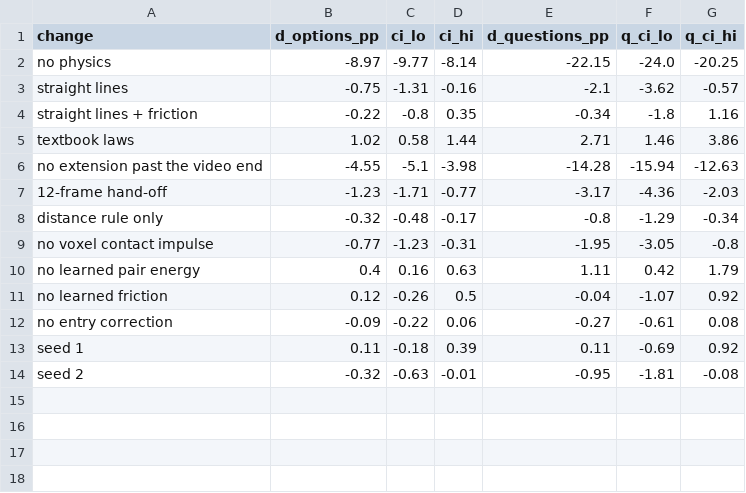
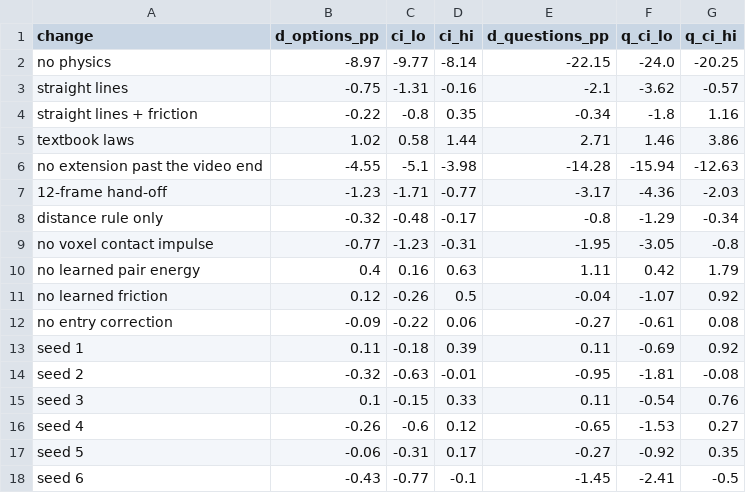
Before and after one commit to bukhari-hamzamukhtar/CausalVis, a CSV file: paper_exp/figures/data/fig3_effects.csv, drawn as a sheet.

Commit message:
Vision-language baseline, four full-length seeds, paper updated
Adds the comparison the paper was missing, a general vision-language model
answering the same counterfactual options, and four more training seeds.

vlm_baseline/ asks Qwen2.5-VL-7B the 3,332 TEST-A options with 16 frames per
clip, and again with the frames withheld. Videos are read out of CLEVRER's
6.2 GB archive by byte range, so the run needs no large download. Answers are
cached by model, seed, prompt and frame position, so a session that stops
halfway can be continued anywhere. selftest.py checks the scorer without a GPU:
the true answers score 100% and the two trivial policies split the options
1,803 / 1,529. Result: 54.4% of options with the frames, which is what always
answering "no" scores, and 48.8% blind, against 89.9% for the engine.

kaggle/ trains extra seeds of the voxel fine-tune on a free CPU session. Seeds
3 to 6 ran all four epochs (seeds 1 and 2 had stopped at two). Seed 3 reaches
the lowest validation rollout error of any checkpoint here and answers 9 more
options of 9,350 than the released model. Seven checkpoints of this recipe
score 90.3 +- 0.2 per option.

The paper reports both: a vision-language paragraph and table in supplement C,
the seed table extended to six, Figure 4 redrawn with every seed, and one
sentence with the Qwen2.5-VL citation in the main text. Pre-registration,
results log and working notes record the predictions, the outcomes and the two
mistakes made along the way.

```diff
--- a/paper_exp/figures/data/fig3_effects.csv
+++ b/paper_exp/figures/data/fig3_effects.csv
@@ -14 +14,5 @@ seed 1,0.11,-0.18,0.39,0.11,-0.69,0.92
 seed 2,-0.32,-0.63,-0.01,-0.95,-1.81,-0.08
+seed 3,0.1,-0.15,0.33,0.11,-0.54,0.76
+seed 4,-0.26,-0.6,0.12,-0.65,-1.53,0.27
+seed 5,-0.06,-0.31,0.17,-0.27,-0.92,0.35
+seed 6,-0.43,-0.77,-0.1,-1.45,-2.41,-0.5
```
Also changed, not shown: 36 other files.
